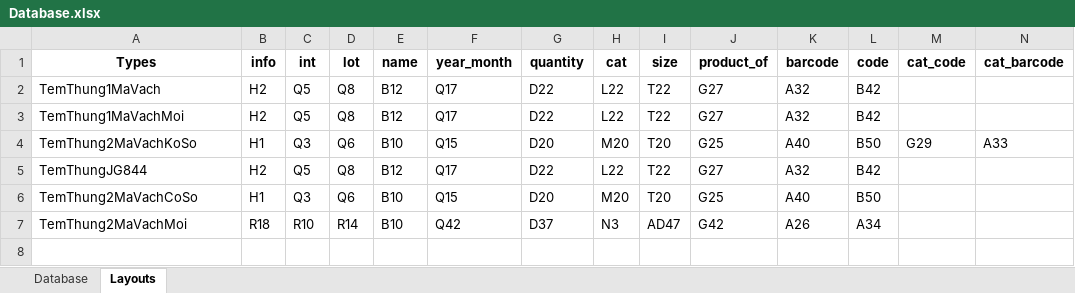
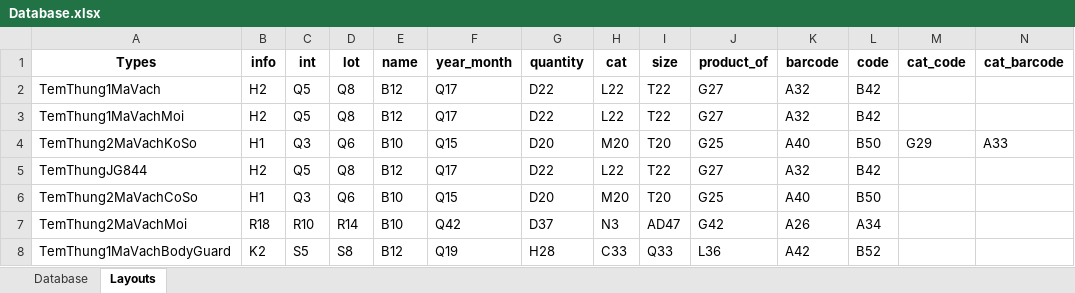
Before and after one commit to AlgosDuCouteau/Checkweigher, an Excel workbook: data/Database.xlsx, sheet Layouts, drawn as a sheet; only a part is shown; values as stored, in another font and other column widths than the file's, no borders; rows hold the shown columns only; the diff names each change by its address in the sheet, - before the commit and + after, or states it on an @@ line.

```diff
--- a/data/Database.xlsx (sheet Layouts)
+++ b/data/Database.xlsx (sheet Layouts)
+row 8: TemThung1MaVachBodyGuard | K2 | S5 | S8 | B12 | Q19 | H28 | C33 | Q33 | L36 | A42 | B52
```
Also changed, not shown: sheet Database, data/in.xlsx, 2 other files.
